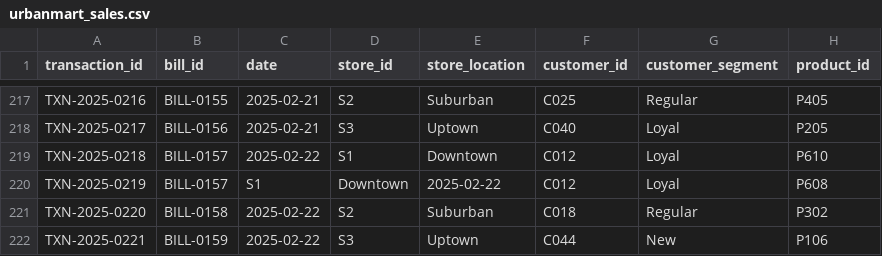
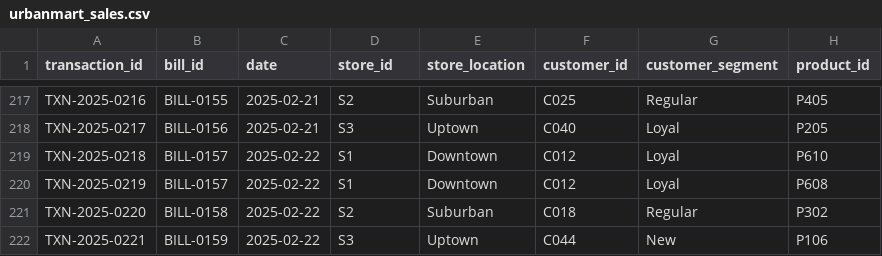
Before and after one commit to KartikJoshi23/UrbanMart-Dashboard, a CSV file: urbanmart_sales.csv, drawn as a sheet; only a part is shown, gaps mark what is left out; the diff names each change by its address in the sheet, - before the commit and + after, or states it on an @@ line.

Commit message:
Fix transaction date format in urbanmart_sales.csv

```diff
--- a/urbanmart_sales.csv
+++ b/urbanmart_sales.csv
-C220 (date): S1
+C220 (date): 2025-02-22
-D220 (store_id): Downtown
+D220 (store_id): S1
-E220 (store_location): 2025-02-22
+E220 (store_location): Downtown
```
